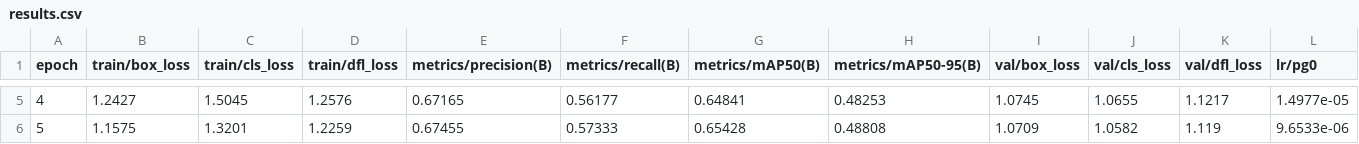
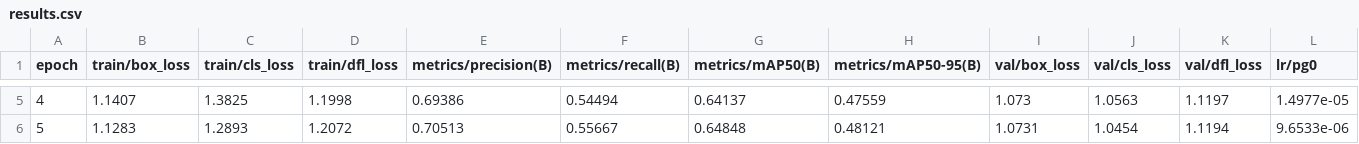
Before and after one commit to wade00754/Project_test, a CSV file: runs/detect/train/results.csv, drawn as a sheet; only a part is shown, gaps mark what is left out; the diff covers the shown part only; the diff names each change by its address in the sheet, - before the commit and + after, or states it on an @@ line.

```diff
--- a/runs/detect/train/results.csv
+++ b/runs/detect/train/results.csv
-B5 (train/box_loss): 1.2427
+B5 (train/box_loss): 1.1407
-C5 (train/cls_loss): 1.5045
+C5 (train/cls_loss): 1.3825
-D5 (train/dfl_loss): 1.2576
+D5 (train/dfl_loss): 1.1998
-E5 (metrics/precision(B)): 0.67165
+E5 (metrics/precision(B)): 0.69386
-F5 (metrics/recall(B)): 0.56177
+F5 (metrics/recall(B)): 0.54494
-G5 (metrics/mAP50(B)): 0.64841
+G5 (metrics/mAP50(B)): 0.64137
-H5 (metrics/mAP50-95(B)): 0.48253
+H5 (metrics/mAP50-95(B)): 0.47559
-I5 (val/box_loss): 1.0745
+I5 (val/box_loss): 1.073
-J5 (val/cls_loss): 1.0655
+J5 (val/cls_loss): 1.0563
-K5 (val/dfl_loss): 1.1217
+K5 (val/dfl_loss): 1.1197
-B6 (train/box_loss): 1.1575
+B6 (train/box_loss): 1.1283
-C6 (train/cls_loss): 1.3201
+C6 (train/cls_loss): 1.2893
-D6 (train/dfl_loss): 1.2259
+D6 (train/dfl_loss): 1.2072
-E6 (metrics/precision(B)): 0.67455
+E6 (metrics/precision(B)): 0.70513
-F6 (metrics/recall(B)): 0.57333
+F6 (metrics/recall(B)): 0.55667
-G6 (metrics/mAP50(B)): 0.65428
+G6 (metrics/mAP50(B)): 0.64848
-H6 (metrics/mAP50-95(B)): 0.48808
+H6 (metrics/mAP50-95(B)): 0.48121
-I6 (val/box_loss): 1.0709
+I6 (val/box_loss): 1.0731
-J6 (val/cls_loss): 1.0582
+J6 (val/cls_loss): 1.0454
-K6 (val/dfl_loss): 1.119
+K6 (val/dfl_loss): 1.1194
```
Also changed, not shown: 30 edited cells elsewhere in this file, 31 other files.
